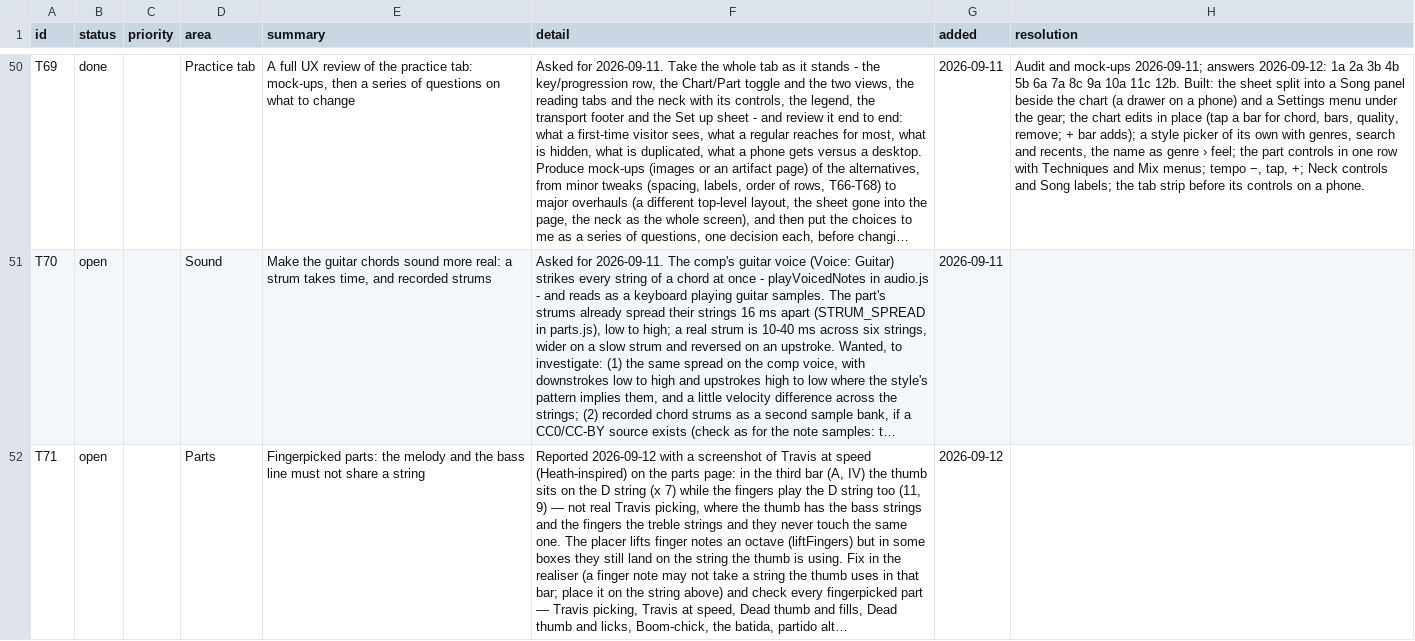
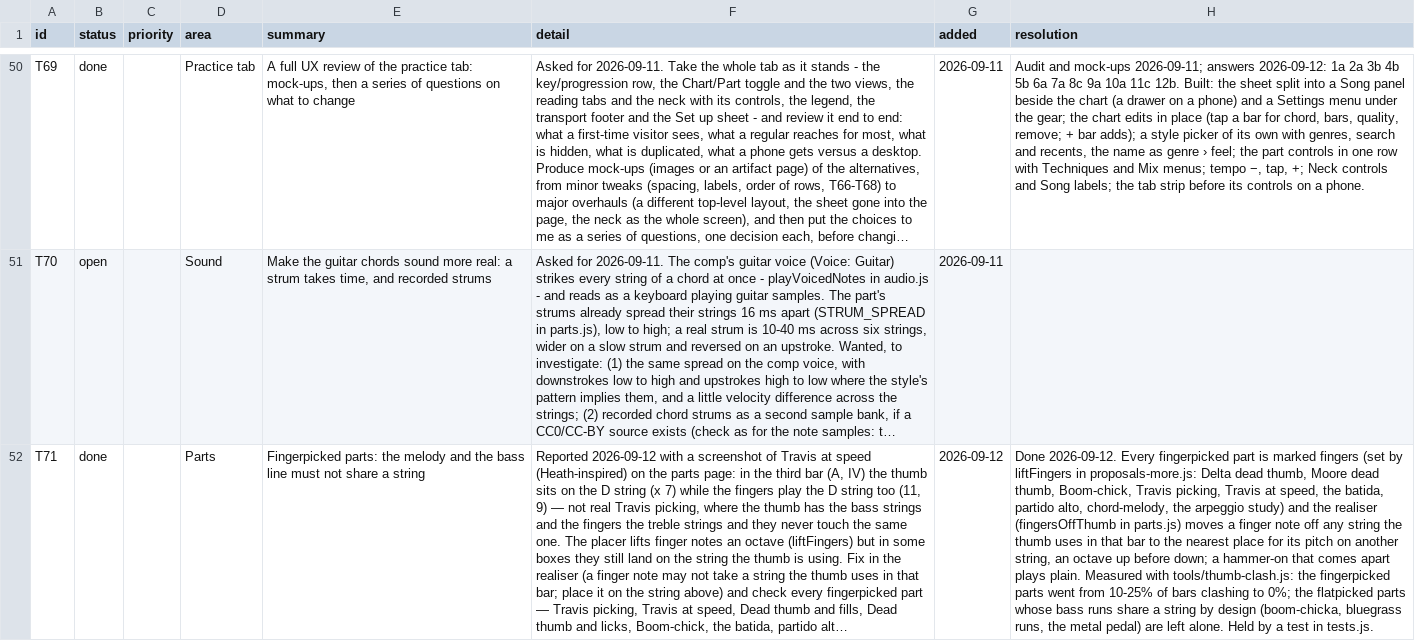
Before and after one commit to jchendy/chords, a CSV file: TODO.csv, drawn as a sheet; only a part is shown, gaps mark what is left out; long unchanged cells end in …; the diff names each change by its address in the sheet, - before the commit and + after, or states it on an @@ line.

```diff
--- a/TODO.csv
+++ b/TODO.csv
-B52 (status): open
+B52 (status): done
-H52 (resolution): (empty)
+H52 (resolution): Done 2026-09-12. Every fingerpicked part is marked fingers (set by liftFingers in proposals-more.js: Delta dead thumb, Moore dead thumb, Boom-chick, Travis picking, Travis at speed, the batida, partido alto, chord-melody, the arpeggio study) and the realiser (fingersOffThumb in parts.js) moves a finger note off any string the thumb uses in that bar to the nearest place for its pitch on another string, an octave up before down; a hammer-on that comes apart plays plain. Measured with tools/thumb-clash.js: the fingerpicked parts went from 10-25% of bars clashing to 0%; the flatpicked parts whose bass runs share a string by design (boom-chicka, bluegrass runs, the metal pedal) are left alone. Held by a test in tests.js.
```
Also changed, not shown: 5 other files.
